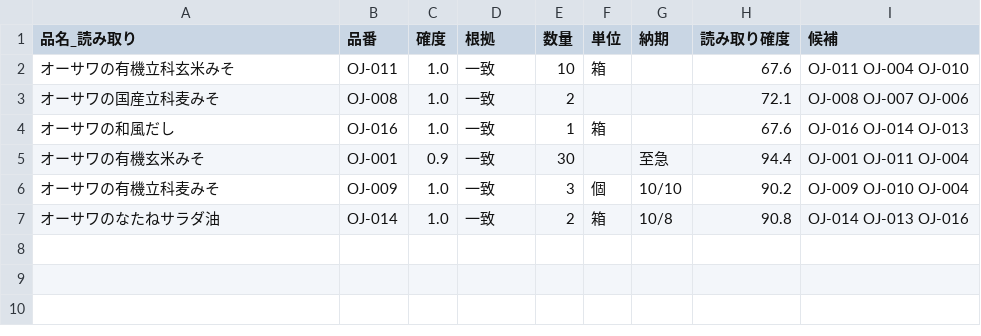
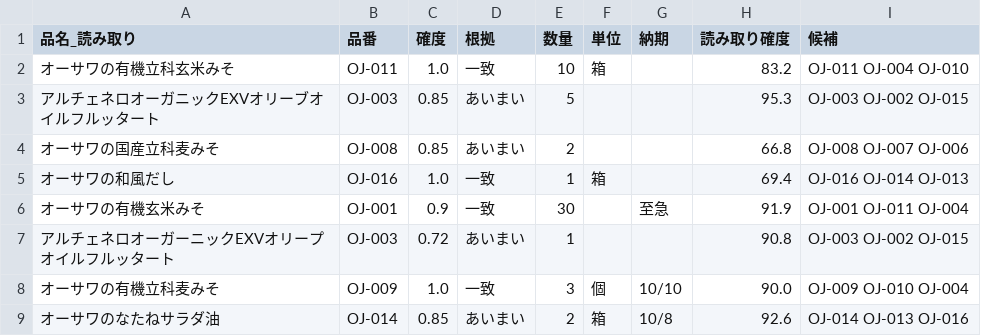
Before and after one commit to hsumiyoshi/lab, a CSV file: exp13_faxorder/out/ohsawa/rev/rows.csv, drawn as a sheet.

```diff
--- a/exp13_faxorder/out/ohsawa/rev/rows.csv
+++ b/exp13_faxorder/out/ohsawa/rev/rows.csv
@@ -1,7 +1,9 @@
 品名_読み取り,品番,確度,根拠,数量,単位,納期,読み取り確度,候補
-オーサワの有機立科玄米みそ,OJ-011,1.0,一致,10,箱,,67.6,OJ-011 OJ-004 OJ-010
-オーサワの国産立科麦みそ,OJ-008,1.0,一致,2,,,72.1,OJ-008 OJ-007 OJ-006
-オーサワの和風だし,OJ-016,1.0,一致,1,箱,,67.6,OJ-016 OJ-014 OJ-013
-オーサワの有機玄米みそ,OJ-001,0.9,一致,30,,至急,94.4,OJ-001 OJ-011 OJ-004
-オーサワの有機立科麦みそ,OJ-009,1.0,一致,3,個,10/10,90.2,OJ-009 OJ-010 OJ-004
-オーサワのなたねサラダ油,OJ-014,1.0,一致,2,箱,10/8,90.8,OJ-014 OJ-013 OJ-016
+オーサワの有機立科玄米みそ,OJ-011,1.0,一致,10,箱,,83.2,OJ-011 OJ-004 OJ-010
+アルチェネロオーガニックEXVオリーブオイルフルッタート,OJ-003,0.85,あいまい,5,,,95.3,OJ-003 OJ-002 OJ-015
+オーサワの国産立科麦みそ,OJ-008,0.85,あいまい,2,,,66.8,OJ-008 OJ-007 OJ-006
+オーサワの和風だし,OJ-016,1.0,一致,1,箱,,69.4,OJ-016 OJ-014 OJ-013
+オーサワの有機玄米みそ,OJ-001,0.9,一致,30,,至急,91.9,OJ-001 OJ-011 OJ-004
+アルチェネロオーガーニックEXVオリープオイルフルッタート,OJ-003,0.72,あいまい,1,,,90.8,OJ-003 OJ-002 OJ-015
+オーサワの有機立科麦みそ,OJ-009,1.0,一致,3,個,10/10,90.0,OJ-009 OJ-010 OJ-004
+オーサワのなたねサラダ油,OJ-014,0.85,あいまい,2,箱,10/8,92.6,OJ-014 OJ-013 OJ-016
```
Also changed, not shown: 10 other files.
